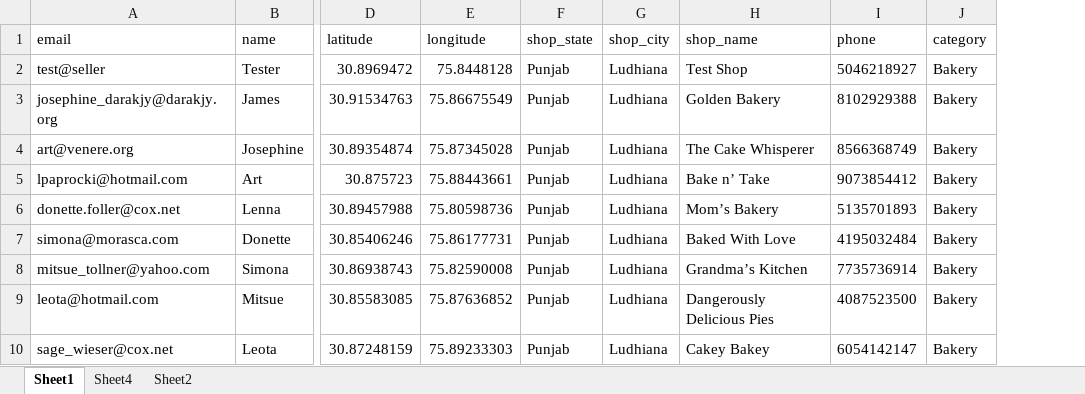
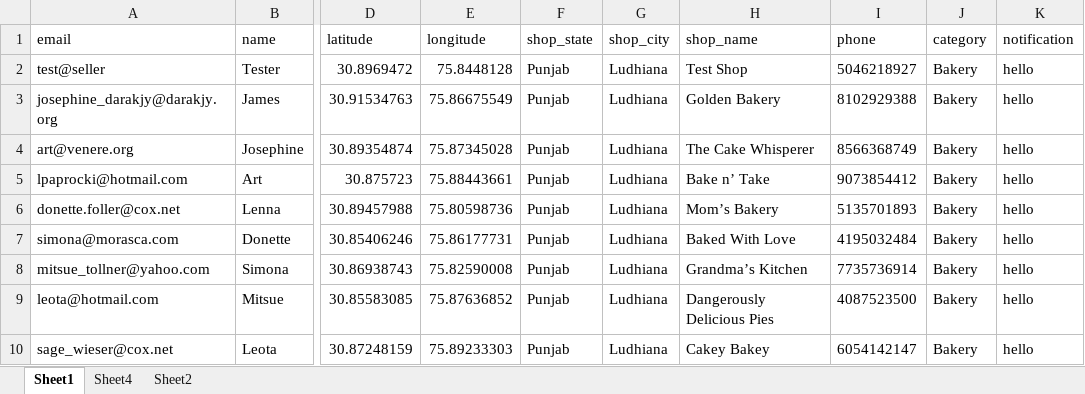
Before and after one commit to DhruvK-Sethi/APEX-Hackathon, an Excel workbook: daveydark/src/Database.xlsx, sheet Sheet1, drawn as a sheet; only a part is shown, gaps mark what is left out; values as stored, in another font and other column widths than the file's, no borders; the diff names each change by its address in the sheet, - before the commit and + after, or states it on an @@ line.

```diff
--- a/daveydark/src/Database.xlsx (sheet Sheet1)
+++ b/daveydark/src/Database.xlsx (sheet Sheet1)
+column K (notification), rows 2-10: all hello
```
Also changed, not shown: sheet Sheet2.
